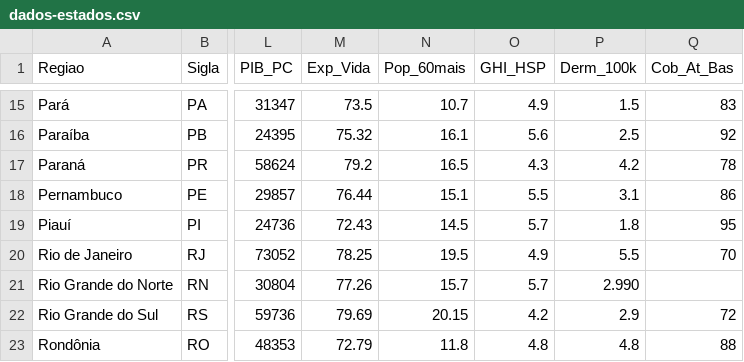
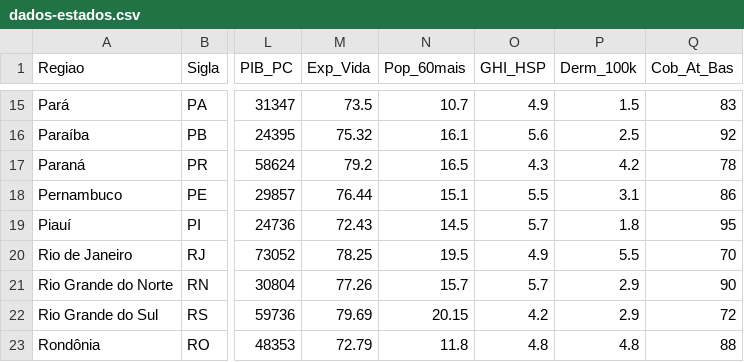
Before and after one commit to Sandrocamargo/data-science, a CSV file: datasets/dados-estados.csv, drawn as a sheet; only a part is shown, gaps mark what is left out; the diff names each change by its address in the sheet, - before the commit and + after, or states it on an @@ line.

Commit message:
dados estados

```diff
--- a/datasets/dados-estados.csv
+++ b/datasets/dados-estados.csv
-P21 (Derm_100k): 2.990
+P21 (Derm_100k): 2.9
-Q21 (Cob_At_Bas): (empty)
+Q21 (Cob_At_Bas): 90
```
